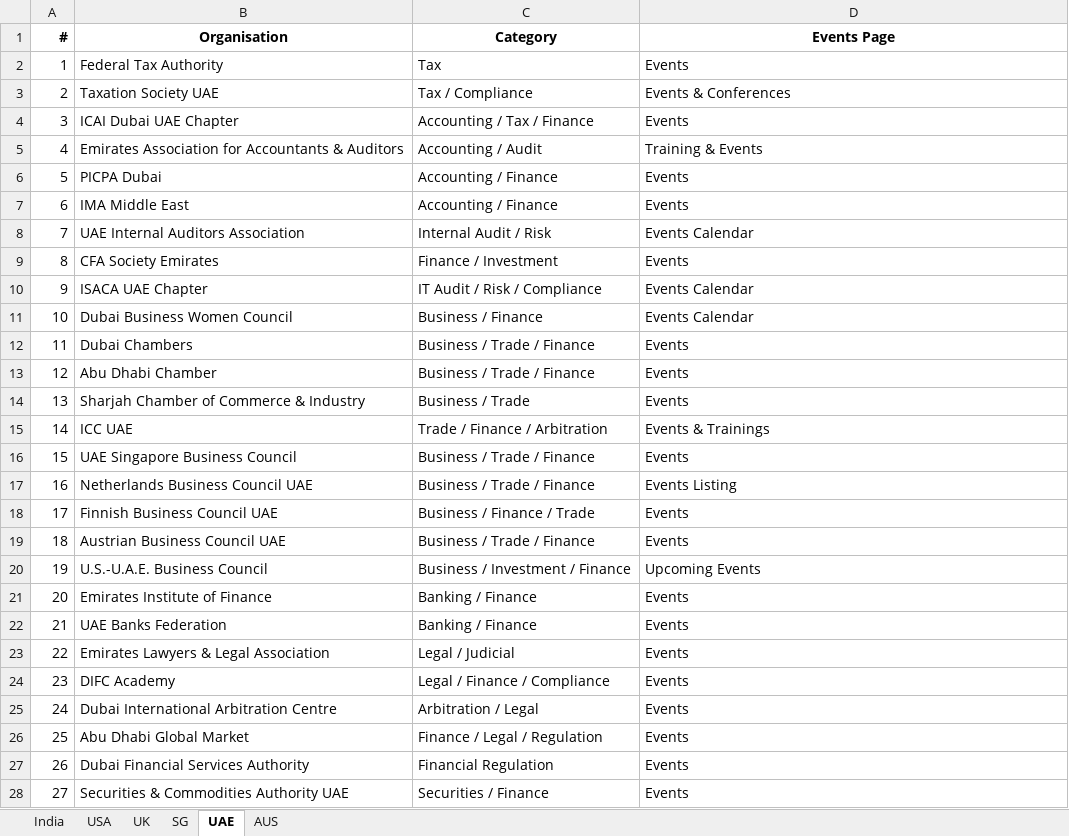
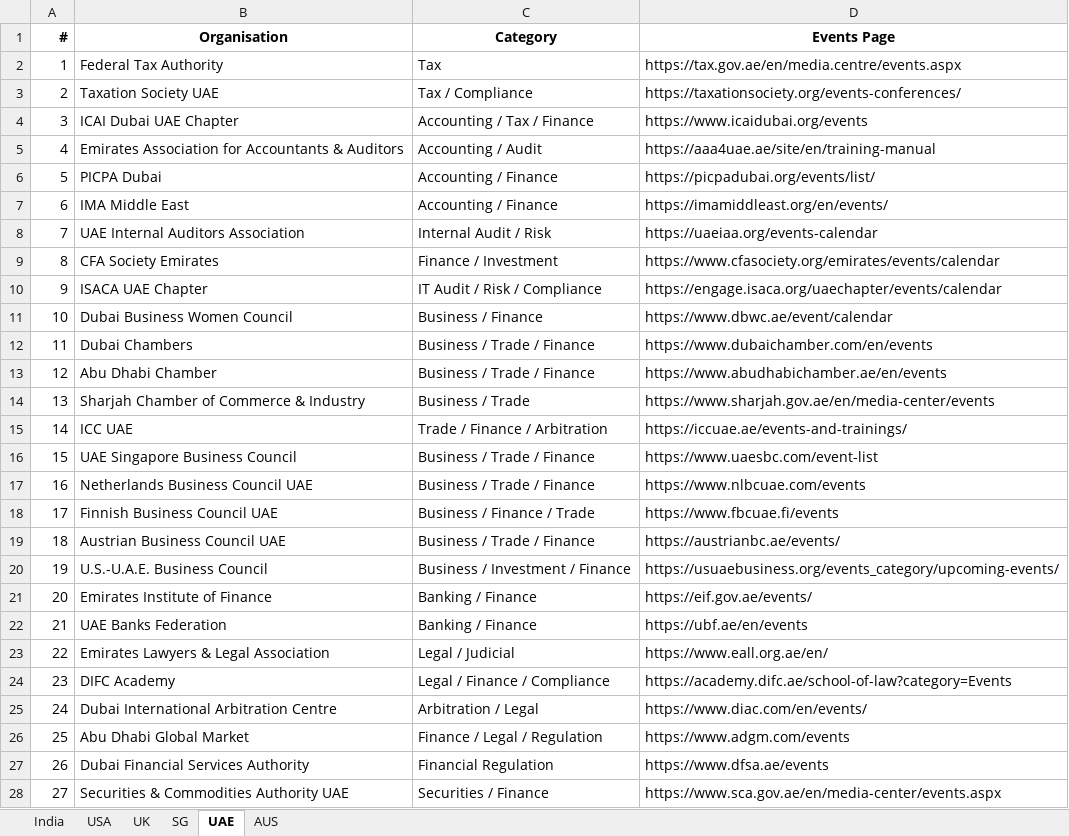
Before and after one commit to marketing-m2k/Expertly_events, an Excel workbook: Sources/Event_scrapper_-_Website_completed.xlsx, sheet UAE, drawn as a sheet; only a part is shown; values as stored, in another font and other column widths than the file's, no borders; the diff covers the shown part only; the diff names each change by its address in the sheet, - before the commit and + after, or states it on an @@ line.

Commit message:
Properly extract embedded hyperlink URLs for SG/UAE/AUS, redo dedup correctly
The previous dedup commit (99855c5) was wrong: it read cell values only,
which for these three tabs were just display labels ("Events Calendar",
"Events & CPD") for real hyperlinks stored on the cells -- not plain URL
text like UK/India/USA use. That dedup pass silently dropped every
hyperlink's actual target, keeping only its display text, and (per git
history) there was no earlier committed snapshot to recover from --
these tabs were never committed before that first, flawed dedup.

The file was then restored from OneDrive to a version still carrying the
real hyperlinks, with different underlying row counts than what I'd
already committed. Redone properly this time:

- Extract the real target from each cell's hyperlink object (not its
  display text) as the actual URL.
- Skip a stray duplicate header row that had gotten pasted into the
  middle of the AUS data (row 52: "Organisation" / "Events Page").
- Dedupe by organization name, preferring whichever duplicate actually
  has a resolved URL when only one of them does.

Results: SG 199 orgs (199 with a URL), UAE 134 orgs (128 with a URL, 6
generically labelled with no recoverable link), AUS 107 orgs (107 with a
URL). India/USA/UK untouched.

```diff
--- a/Sources/Event_scrapper_-_Website_completed.xlsx (sheet UAE)
+++ b/Sources/Event_scrapper_-_Website_completed.xlsx (sheet UAE)
-D2 (Events Page): Events
+D2 (Events Page): https://tax.gov.ae/en/media.centre/events.aspx
-D3 (Events Page): Events & Conferences
+D3 (Events Page): https://taxationsociety.org/events-conferences/
-D4 (Events Page): Events
+D4 (Events Page): https://www.icaidubai.org/events
-D5 (Events Page): Training & Events
+D5 (Events Page): https://aaa4uae.ae/site/en/training-manual
-D6 (Events Page): Events
+D6 (Events Page): https://picpadubai.org/events/list/
-D7 (Events Page): Events
+D7 (Events Page): https://imamiddleast.org/en/events/
-D8 (Events Page): Events Calendar
+D8 (Events Page): https://uaeiaa.org/events-calendar
-D9 (Events Page): Events
+D9 (Events Page): https://www.cfasociety.org/emirates/events/calendar
-D10 (Events Page): Events Calendar
+D10 (Events Page): https://engage.isaca.org/uaechapter/events/calendar
-D11 (Events Page): Events Calendar
+D11 (Events Page): https://www.dbwc.ae/event/calendar
-D12 (Events Page): Events
+D12 (Events Page): https://www.dubaichamber.com/en/events
-D13 (Events Page): Events
+D13 (Events Page): https://www.abudhabichamber.ae/en/events
-D14 (Events Page): Events
+D14 (Events Page): https://www.sharjah.gov.ae/en/media-center/events
-D15 (Events Page): Events & Trainings
+D15 (Events Page): https://iccuae.ae/events-and-trainings/
-D16 (Events Page): Events
+D16 (Events Page): https://www.uaesbc.com/event-list
-D17 (Events Page): Events Listing
+D17 (Events Page): https://www.nlbcuae.com/events
-D18 (Events Page): Events
+D18 (Events Page): https://www.fbcuae.fi/events
-D19 (Events Page): Events
+D19 (Events Page): https://austrianbc.ae/events/
-D20 (Events Page): Upcoming Events
+D20 (Events Page): https://usuaebusiness.org/events_category/upcoming-events/
-D21 (Events Page): Events
+D21 (Events Page): https://eif.gov.ae/events/
-D22 (Events Page): Events
+D22 (Events Page): https://ubf.ae/en/events
-D23 (Events Page): Events
+D23 (Events Page): https://www.eall.org.ae/en/
-D24 (Events Page): Events
+D24 (Events Page): https://academy.difc.ae/school-of-law?category=Events
-D25 (Events Page): Events
+D25 (Events Page): https://www.diac.com/en/events/
-D26 (Events Page): Events
+D26 (Events Page): https://www.adgm.com/events
-D27 (Events Page): Events
+D27 (Events Page): https://www.dfsa.ae/events
-D28 (Events Page): Events
+D28 (Events Page): https://www.sca.gov.ae/en/media-center/events.aspx
```
Also changed, not shown: 46 added rows and 61 edited cells elsewhere in this sheet, sheet SG, sheet AUS.
